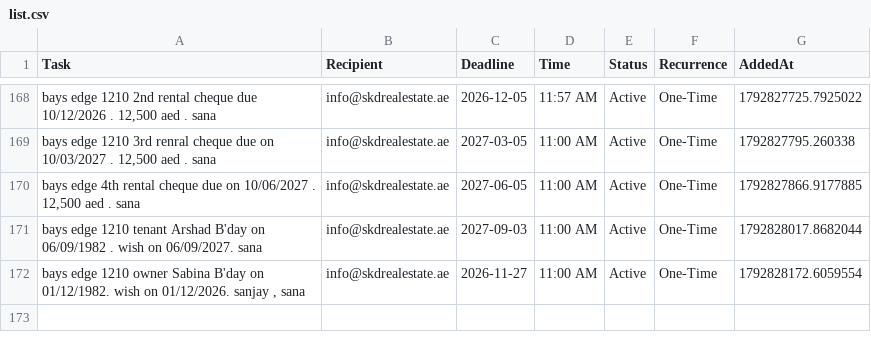
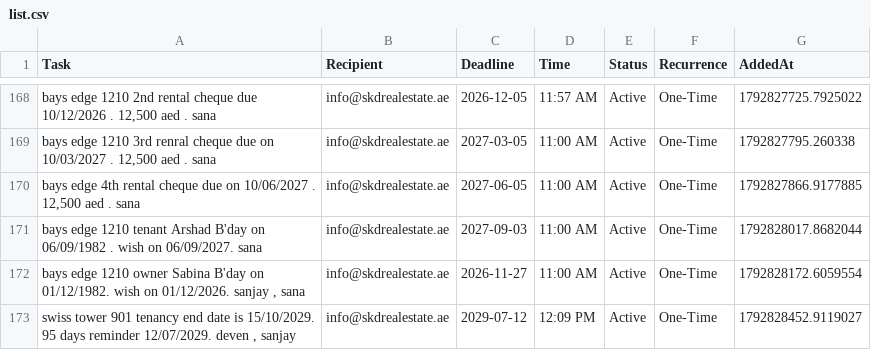
Before and after one commit to skdrealestate10-hash/my-real-estate-reminders, a CSV file: list.csv, drawn as a sheet; only a part is shown, gaps mark what is left out; the diff names each change by its address in the sheet, - before the commit and + after, or states it on an @@ line.

Commit message:
SKD System: Update Memory

```diff
--- a/list.csv
+++ b/list.csv
+row 173: swiss tower 901 tenancy end date is 15/10/2029. 95 days reminder 12/07/2029. deven , sanjay | info@skdrealestate.ae | 2029-07-12 | 12:09 PM | Active | One-Time | 1792828452.9119027
```
